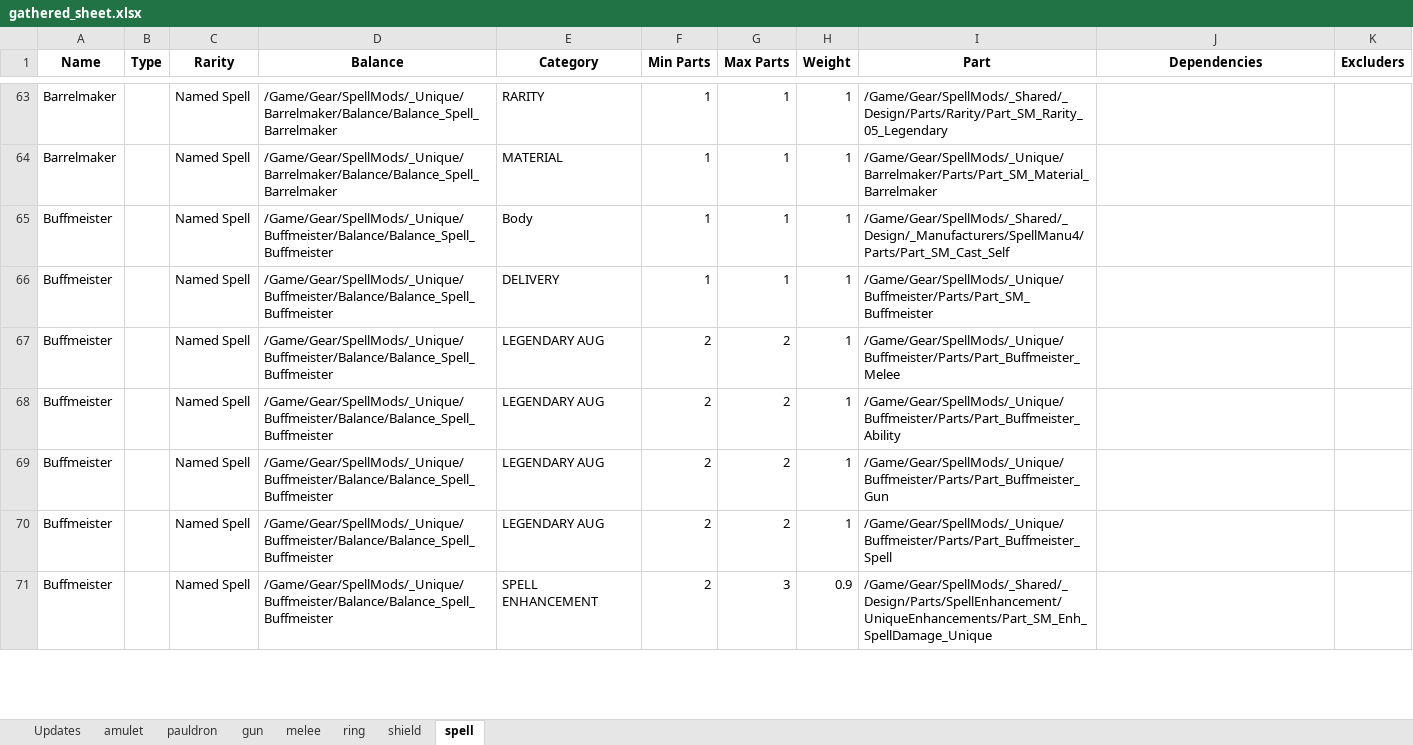
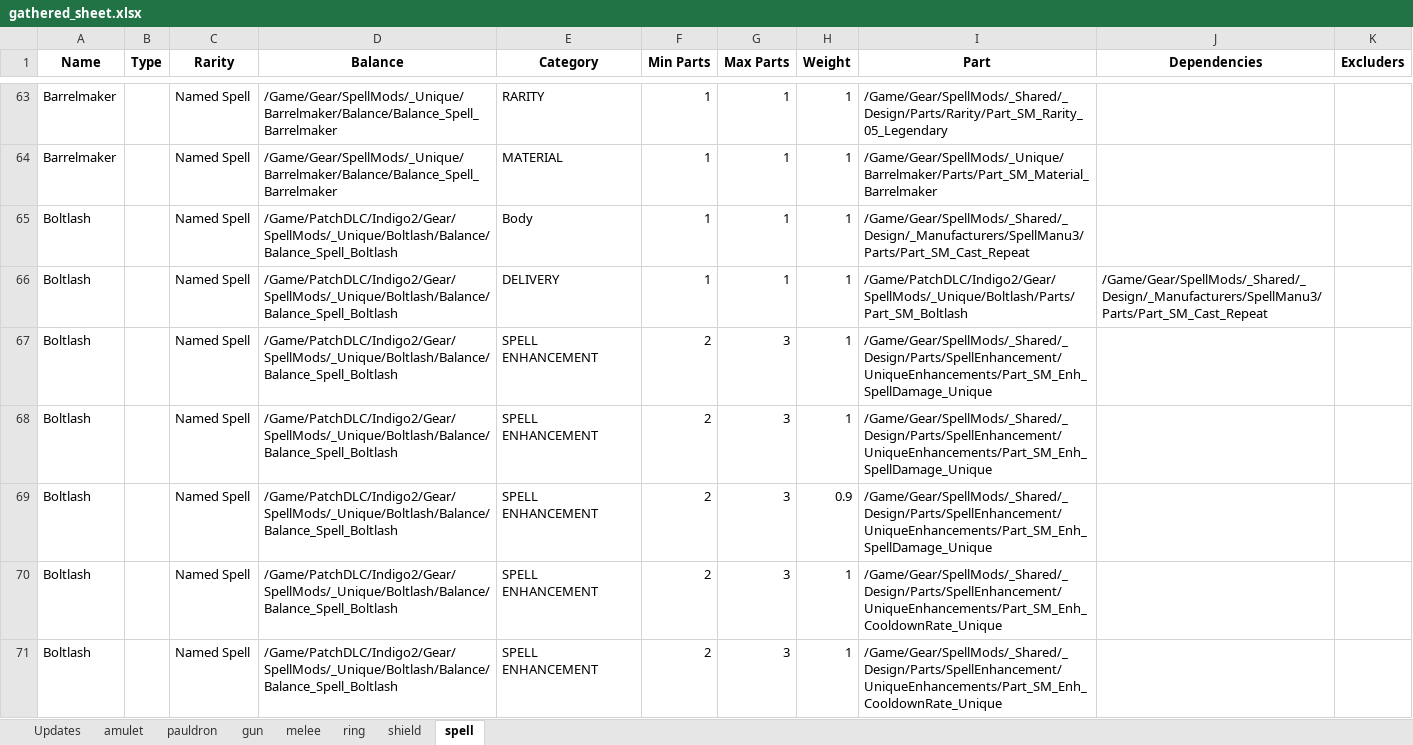
Before and after one commit to Greenlamp2/Tiny-Tina-s-Wonderlands-Processing-Data, an Excel workbook: gathered_sheet.xlsx, sheet spell, drawn as a sheet; only a part is shown, gaps mark what is left out; the shorter side is filled out with more unchanged rows; values as stored, in another font and other column widths than the file's, no borders; the diff covers the shown part only; the diff names each change by its address in the sheet, - before the commit and + after, or states it on an @@ line.

```diff
--- a/gathered_sheet.xlsx (sheet spell)
+++ b/gathered_sheet.xlsx (sheet spell)
+row 65: Boltlash |  | Named Spell | /Game/PatchDLC/Indigo2/Gear/SpellMods/_Unique/Boltlash/Balance/Balance_Spell_Boltlash | Body | 1 | 1 | 1 | /Game/Gear/SpellMods/_Shared/_Design/_Manufacturers/SpellManu3/Parts/Part_SM_Cast_Repeat
+row 66: Boltlash |  | Named Spell | /Game/PatchDLC/Indigo2/Gear/SpellMods/_Unique/Boltlash/Balance/Balance_Spell_Boltlash | DELIVERY | 1 | 1 | 1 | /Game/PatchDLC/Indigo2/Gear/SpellMods/_Unique/Boltlash/Parts/Part_SM_Boltlash | /Game/Gear/SpellMods/_Shared/_Design/_Manufacturers/SpellManu3/Parts/Part_SM_Cast_Repeat
+row 67: Boltlash |  | Named Spell | /Game/PatchDLC/Indigo2/Gear/SpellMods/_Unique/Boltlash/Balance/Balance_Spell_Boltlash | SPELL ENHANCEMENT | 2 | 3 | 1 | /Game/Gear/SpellMods/_Shared/_Design/Parts/SpellEnhancement/UniqueEnhancements/Part_SM_Enh_SpellDamage_Unique
+row 68: Boltlash |  | Named Spell | /Game/PatchDLC/Indigo2/Gear/SpellMods/_Unique/Boltlash/Balance/Balance_Spell_Boltlash | SPELL ENHANCEMENT | 2 | 3 | 1 | /Game/Gear/SpellMods/_Shared/_Design/Parts/SpellEnhancement/UniqueEnhancements/Part_SM_Enh_SpellDamage_Unique
+row 69: Boltlash |  | Named Spell | /Game/PatchDLC/Indigo2/Gear/SpellMods/_Unique/Boltlash/Balance/Balance_Spell_Boltlash | SPELL ENHANCEMENT | 2 | 3 | 0.9 | /Game/Gear/SpellMods/_Shared/_Design/Parts/SpellEnhancement/UniqueEnhancements/Part_SM_Enh_SpellDamage_Unique
+row 70: Boltlash |  | Named Spell | /Game/PatchDLC/Indigo2/Gear/SpellMods/_Unique/Boltlash/Balance/Balance_Spell_Boltlash | SPELL ENHANCEMENT | 2 | 3 | 1 | /Game/Gear/SpellMods/_Shared/_Design/Parts/SpellEnhancement/UniqueEnhancements/Part_SM_Enh_CooldownRate_Unique
+row 71: Boltlash |  | Named Spell | /Game/PatchDLC/Indigo2/Gear/SpellMods/_Unique/Boltlash/Balance/Balance_Spell_Boltlash | SPELL ENHANCEMENT | 2 | 3 | 1 | /Game/Gear/SpellMods/_Shared/_Design/Parts/SpellEnhancement/UniqueEnhancements/Part_SM_Enh_CooldownRate_Unique
```
Also changed, not shown: 39 added rows elsewhere in this sheet, sheet pauldron, sheet ring, sheet amulet, sheet shield, sheet gun, sheet melee, 1 more sheet, 21 other files.
